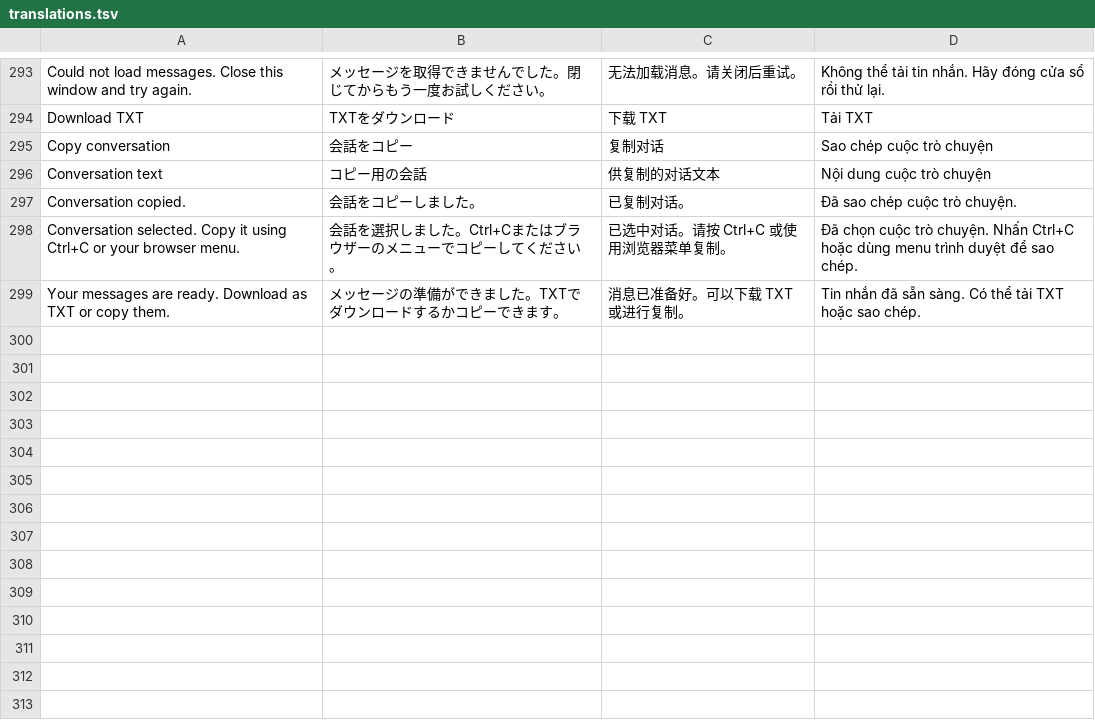
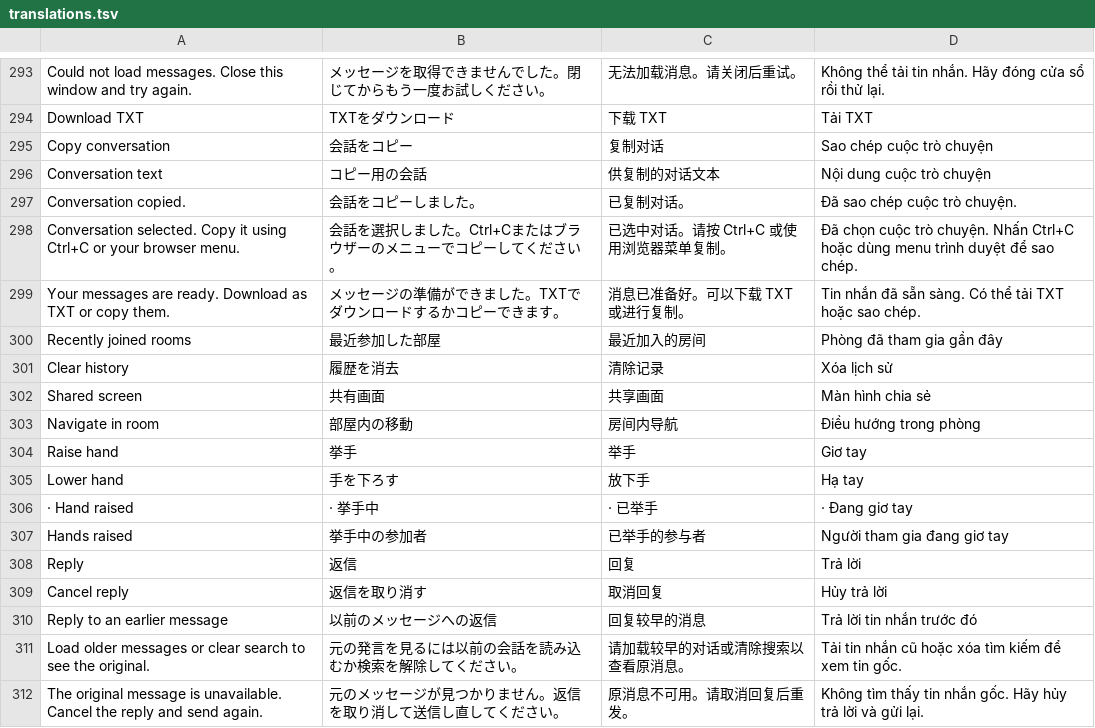
Before and after one commit to breadhun0814/classroom-live-java, a TSV file: scripts/translations.tsv, drawn as a sheet; only a part is shown, gaps mark what is left out.

```diff
--- a/scripts/translations.tsv
+++ b/scripts/translations.tsv
@@ -299 +299,14 @@ Conversation selected. Copy it using Ctrl+C or your browser menu.|会話を選
 Your messages are ready. Download as TXT or copy them.|メッセージの準備ができました。TXTでダウンロードするかコピーできます。|消息已准备好。可以下载 TXT 或进行复制。|Tin nhắn đã sẵn sàng. Có thể tải TXT hoặc sao chép.
+Recently joined rooms|最近参加した部屋|最近加入的房间|Phòng đã tham gia gần đây
+Clear history|履歴を消去|清除记录|Xóa lịch sử
+Shared screen|共有画面|共享画面|Màn hình chia sẻ
+Navigate in room|部屋内の移動|房间内导航|Điều hướng trong phòng
+Raise hand|挙手|举手|Giơ tay
+Lower hand|手を下ろす|放下手|Hạ tay
+ · Hand raised| · 挙手中| · 已举手| · Đang giơ tay
+Hands raised|挙手中の参加者|已举手的参与者|Người tham gia đang giơ tay
+Reply|返信|回复|Trả lời
+Cancel reply|返信を取り消す|取消回复|Hủy trả lời
+Reply to an earlier message|以前のメッセージへの返信|回复较早的消息|Trả lời tin nhắn trước đó
+Load older messages or clear search to see the original.|元の発言を見るには以前の会話を読み込むか検索を解除してください。|请加载较早的对话或清除搜索以查看原消息。|Tải tin nhắn cũ hoặc xóa tìm kiếm để xem tin gốc.
+The original message is unavailable. Cancel the reply and send again.|元のメッセージが見つかりません。返信を取り消して送信し直してください。|原消息不可用。请取消回复后重发。|Không tìm thấy tin nhắn gốc. Hãy hủy trả lời và gửi lại.
```
Also changed, not shown: 12 other files.
